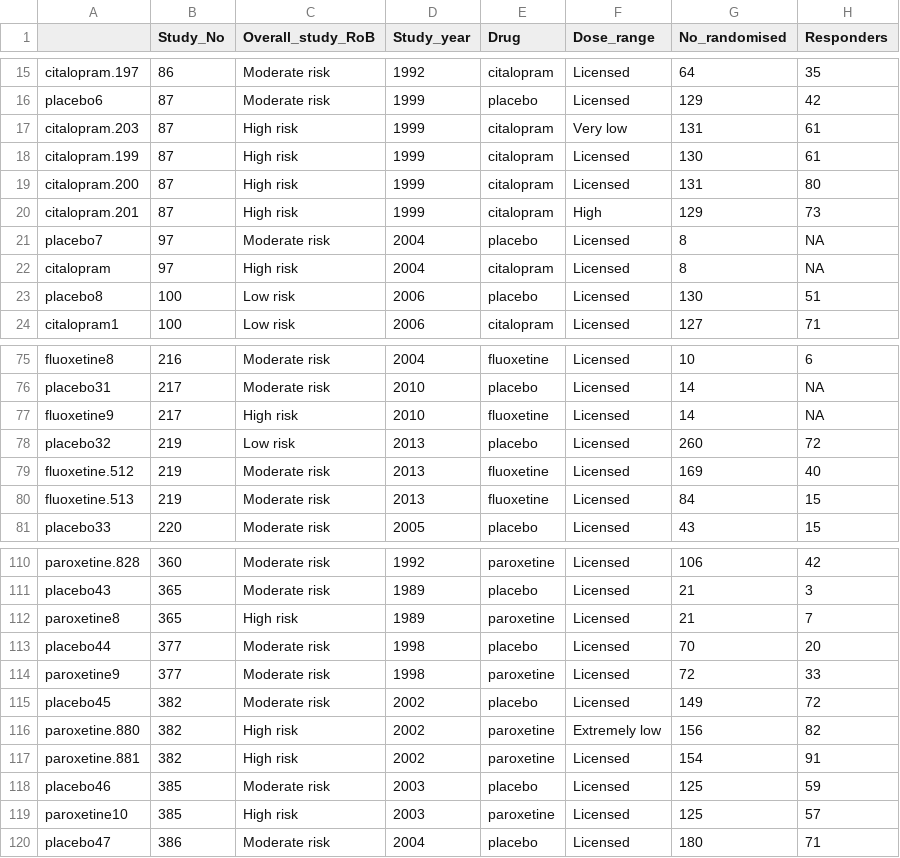
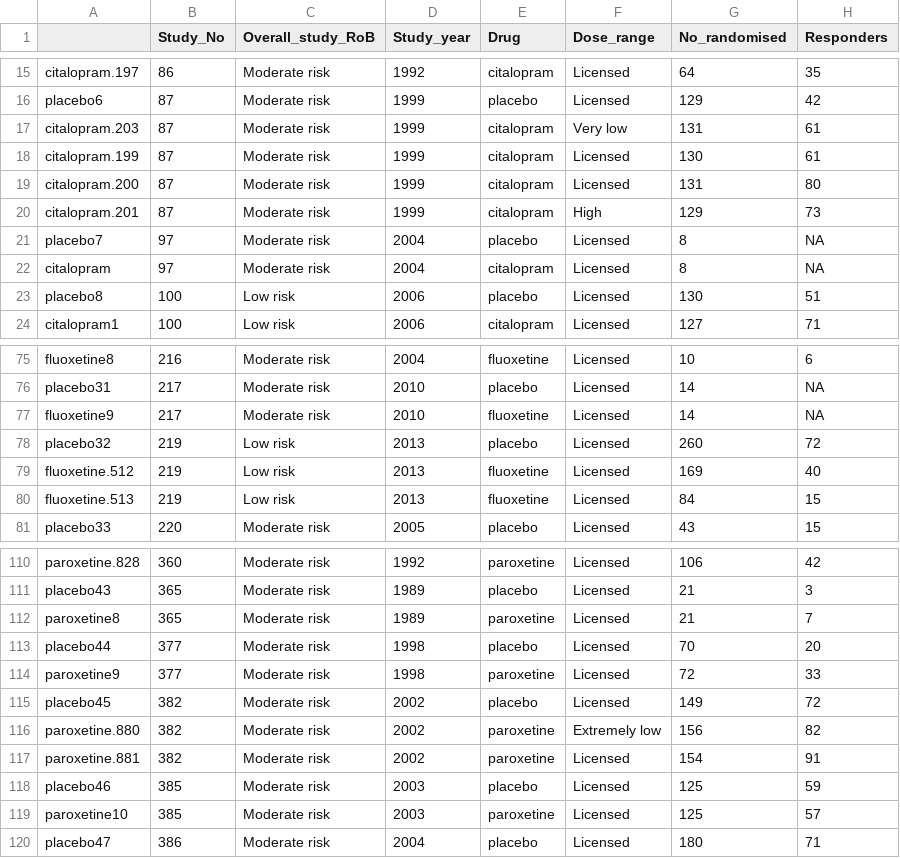
Before and after one commit to esm-ispm-unibe-ch-REPRODUCIBLE/Dose_of_antidepressants, a CSV file: Results from analysis/Data to be used only for study reporting.csv, drawn as a sheet; only a part is shown, gaps mark what is left out; the diff covers the shown part only; the diff names each change by its address in the sheet, - before the commit and + after, or states it on an @@ line.

```diff
--- a/Results from analysis/Data to be used only for study reporting.csv
+++ b/Results from analysis/Data to be used only for study reporting.csv
-C17:C20 (Overall_study_RoB): High risk
+C17:C20 (Overall_study_RoB): Moderate risk
-C22 (Overall_study_RoB): High risk
+C22 (Overall_study_RoB): Moderate risk
-C77 (Overall_study_RoB): High risk
+C77 (Overall_study_RoB): Moderate risk
-C79:C80 (Overall_study_RoB): Moderate risk
+C79:C80 (Overall_study_RoB): Low risk
-C112 (Overall_study_RoB): High risk
+C112 (Overall_study_RoB): Moderate risk
-C116:C117 (Overall_study_RoB): High risk
+C116:C117 (Overall_study_RoB): Moderate risk
-C119 (Overall_study_RoB): High risk
+C119 (Overall_study_RoB): Moderate risk
```
Also changed, not shown: 39 edited cells elsewhere in this file, Results from analysis/DOSEmainanalysis.csv, 5 other files.
